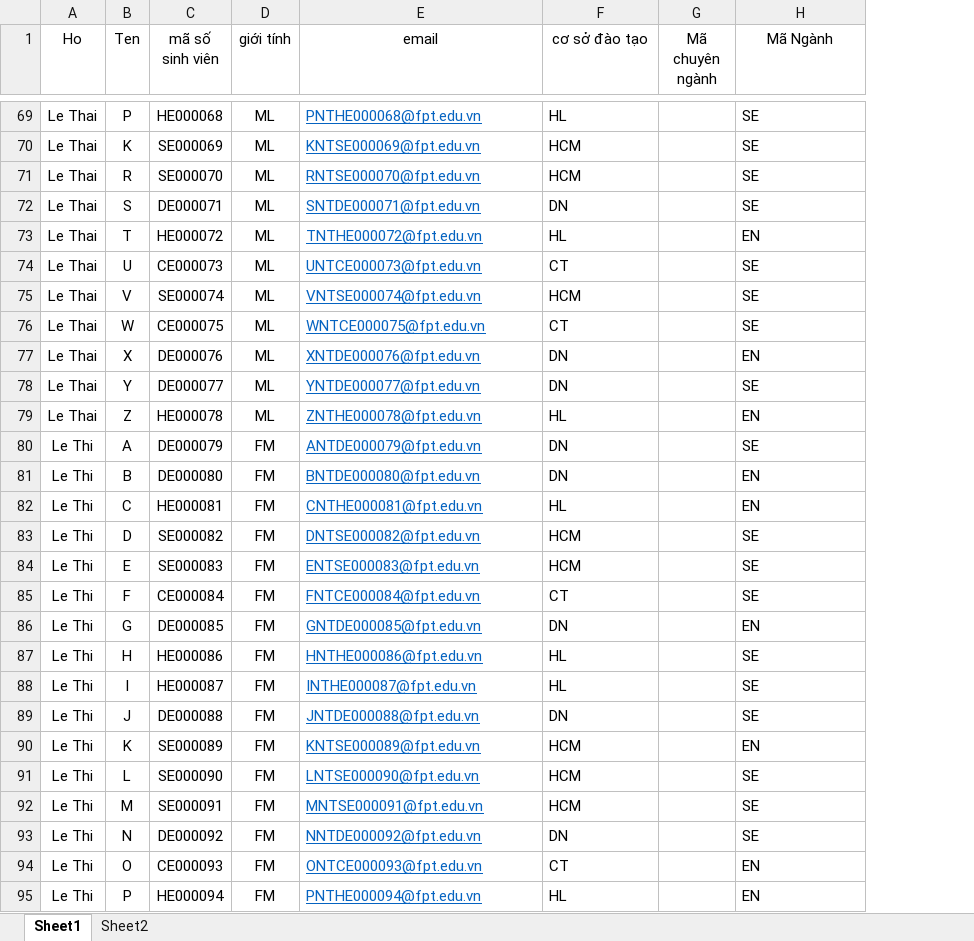
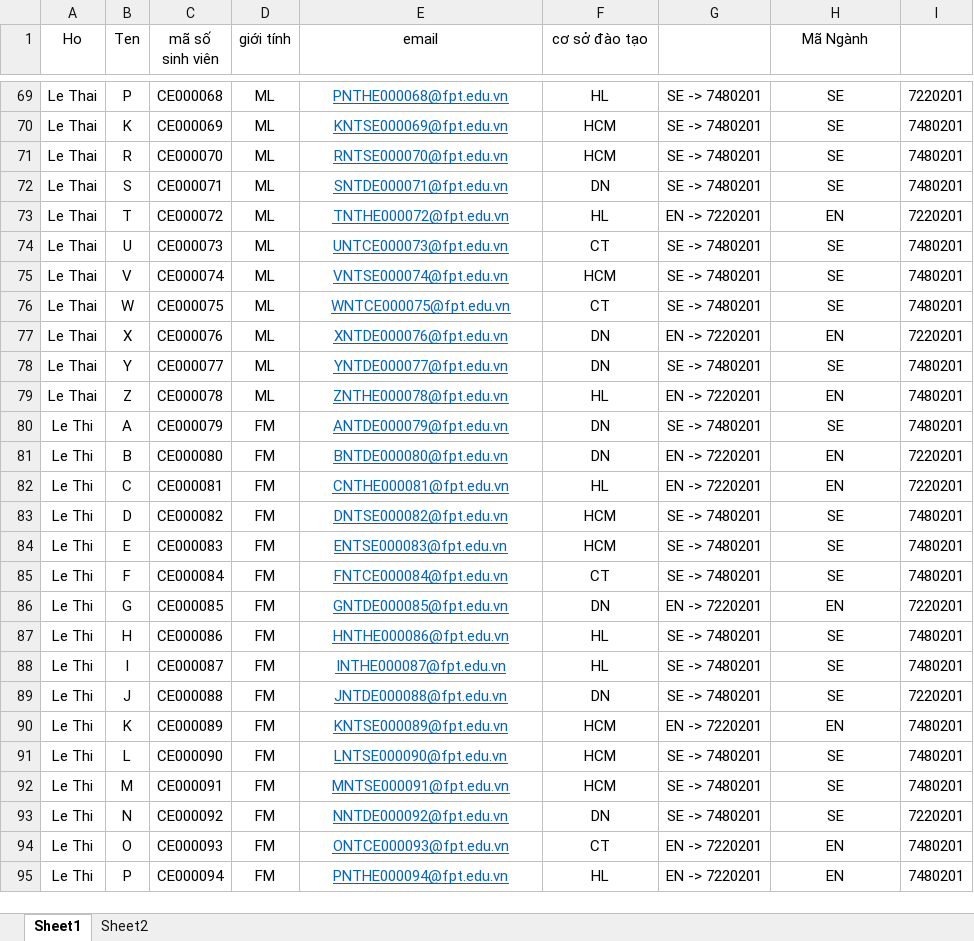
Before and after one commit to lnanh2k4/StudentManagementDB, an Excel workbook: StudentList.xlsx, sheet Sheet1, drawn as a sheet; only a part is shown, gaps mark what is left out; values as stored, in another font and other column widths than the file's, no borders; removed rows and columns are numbered as before the commit, all else as after; the diff covers the shown part only; the diff names each change by its address in the sheet, - before the commit and + after, or states it on an @@ line.

```diff
--- a/StudentList.xlsx (sheet Sheet1)
+++ b/StudentList.xlsx (sheet Sheet1)
-column G (Mã chuyên ngành), empty
+column G, rows 69-95: SE -> 7480201 | SE -> 7480201 | SE -> 7480201 | SE -> 7480201 | EN -> 7220201 | SE -> 7480201 | SE -> 7480201 | SE -> 7480201 | EN -> 7220201 | SE -> 7480201 | EN -> 7220201 | SE -> 7480201 | EN -> 7220201 | EN -> 7220201 | SE -> 7480201 | SE -> 7480201 | SE -> 7480201 | EN -> 7220201 | SE -> 7480201 | SE -> 7480201 | SE -> 7480201 | EN -> 7220201 | SE -> 7480201 | SE -> 7480201 | SE -> 7480201 | EN -> 7220201 | EN -> 7220201
+column I, rows 69-95: 7220201 | 7480201 | 7480201 | 7480201 | 7220201 | 7480201 | 7480201 | 7480201 | 7220201 | 7480201 | 7480201 | 7480201 | 7220201 | 7220201 | 7480201 | 7480201 | 7480201 | 7220201 | 7480201 | 7480201 | 7220201 | 7480201 | 7480201 | 7480201 | 7220201 | 7480201 | 7480201
-C69 (mã số sinh viên): HE000068
+C69 (mã số sinh viên): CE000068
-E69:F95 alignment: left
+E69:F95 alignment: center
-H69:H95 alignment: left
+H69:H95 alignment: center
-C70 (mã số sinh viên): SE000069
+C70 (mã số sinh viên): CE000069
-C71 (mã số sinh viên): SE000070
+C71 (mã số sinh viên): CE000070
-C72 (mã số sinh viên): DE000071
+C72 (mã số sinh viên): CE000071
-C73 (mã số sinh viên): HE000072
+C73 (mã số sinh viên): CE000072
-C75 (mã số sinh viên): SE000074
+C75 (mã số sinh viên): CE000074
-C77 (mã số sinh viên): DE000076
+C77 (mã số sinh viên): CE000076
-C78 (mã số sinh viên): DE000077
+C78 (mã số sinh viên): CE000077
-C79 (mã số sinh viên): HE000078
+C79 (mã số sinh viên): CE000078
-C80 (mã số sinh viên): DE000079
+C80 (mã số sinh viên): CE000079
-C81 (mã số sinh viên): DE000080
+C81 (mã số sinh viên): CE000080
-C82 (mã số sinh viên): HE000081
+C82 (mã số sinh viên): CE000081
-C83 (mã số sinh viên): SE000082
+C83 (mã số sinh viên): CE000082
-C84 (mã số sinh viên): SE000083
+C84 (mã số sinh viên): CE000083
-C86 (mã số sinh viên): DE000085
+C86 (mã số sinh viên): CE000085
-C87 (mã số sinh viên): HE000086
+C87 (mã số sinh viên): CE000086
-C88 (mã số sinh viên): HE000087
+C88 (mã số sinh viên): CE000087
-C89 (mã số sinh viên): DE000088
+C89 (mã số sinh viên): CE000088
-C90 (mã số sinh viên): SE000089
+C90 (mã số sinh viên): CE000089
-C91 (mã số sinh viên): SE000090
+C91 (mã số sinh viên): CE000090
-C92 (mã số sinh viên): SE000091
+C92 (mã số sinh viên): CE000091
-C93 (mã số sinh viên): DE000092
+C93 (mã số sinh viên): CE000092
-C95 (mã số sinh viên): HE000094
+C95 (mã số sinh viên): CE000094
```
Also changed, not shown: 3 added rows, 36 edited cells and cell formats elsewhere in this sheet, 2 other files.
